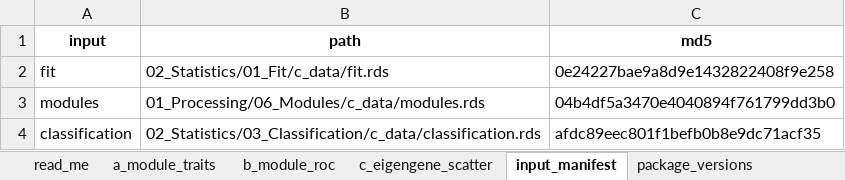
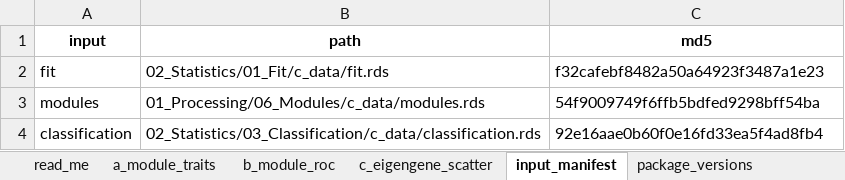
Before and after one commit to Dustyn-T-Lewis/PAS_2026, an Excel workbook: 04_Figures/F05_Modules/c_data/F05.xlsx, sheet input_manifest, drawn as a sheet; values as stored, in another font and other column widths than the file's, no borders; the diff names each change by its address in the sheet, - before the commit and + after, or states it on an @@ line.

```diff
--- a/04_Figures/F05_Modules/c_data/F05.xlsx (sheet input_manifest)
+++ b/04_Figures/F05_Modules/c_data/F05.xlsx (sheet input_manifest)
-C2 (md5): 0e24227bae9a8d9e1432822408f9e258
+C2 (md5): f32cafebf8482a50a64923f3487a1e23
-C3 (md5): 04b4df5a3470e4040894f761799dd3b0
+C3 (md5): 54f9009749f6ffb5bdfed9298bff54ba
-C4 (md5): afdc89eec801f1befb0b8e9dc71acf35
+C4 (md5): 92e16aae0b60f0e16fd33ea5f4ad8fb4
```
Also changed, not shown: sheet a_module_traits, sheet c_eigengene_scatter, sheet b_module_roc, sheet read_me, 02_Statistics/06_Candidates/c_data/06_candidates.xlsx, 18 other files.
